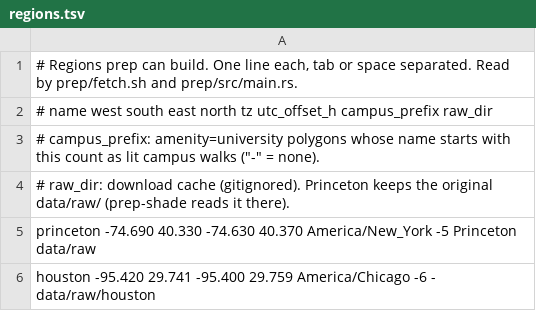
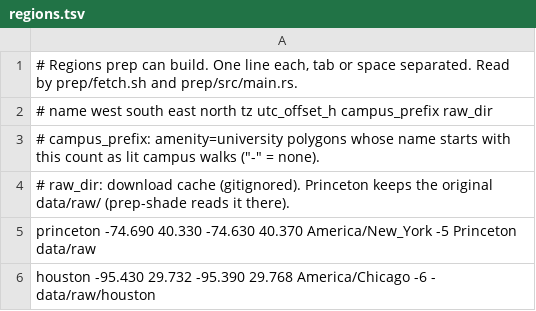
Before and after one commit to burvy/equid, a TSV file: prep/regions.tsv, drawn as a sheet.

Commit message:
Houston 4x4 km (adds Buffalo Bayou); prep writes a local-only CoStar listings.json (gitignored)
Box grows to -95.430,29.732,-95.390,29.768: 9429 nodes, 461 km, Buffalo Bayou park/trails, flood zones on 11% of length.
listings.json: 94 apartment communities and MLS homes in the box, snapped to graph nodes, from the CoStar kit
(COSTAR_DIR). The kit's terms are unknown and the repo is public, so the file is gitignored and its counts stay out of stats.txt.

```diff
--- a/prep/regions.tsv
+++ b/prep/regions.tsv
@@ -5,2 +5,2 @@
 princeton  -74.690  40.330  -74.630  40.370  America/New_York  -5  Princeton  data/raw
-houston    -95.420  29.741  -95.400  29.759  America/Chicago   -6  -          data/raw/houston
+houston    -95.430  29.732  -95.390  29.768  America/Chicago   -6  -          data/raw/houston
```
Also changed, not shown: 8 other files.
